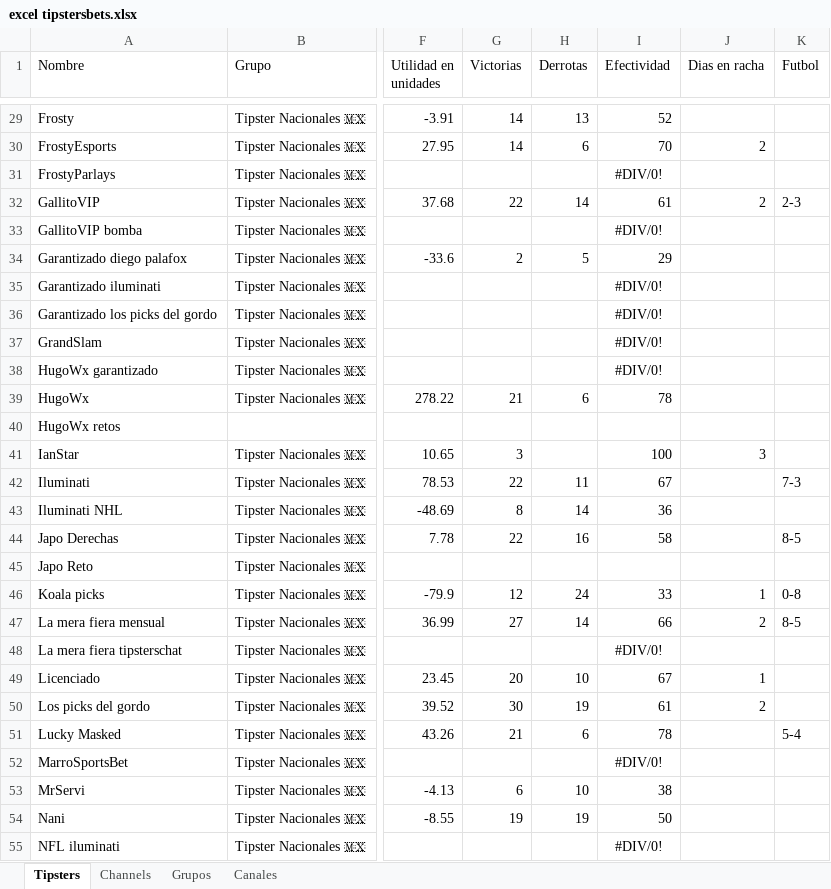
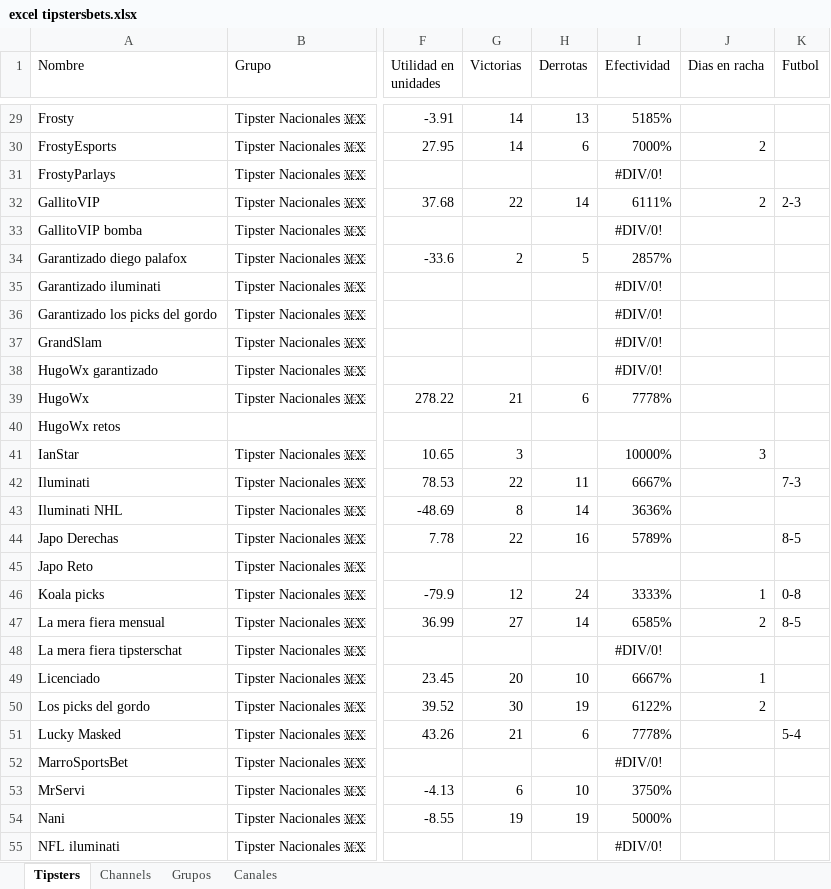
Before and after one commit to Askeladd369/EnviarTipsters, an Excel workbook: excel tipstersbets.xlsx, sheet Tipsters, drawn as a sheet; only a part is shown, gaps mark what is left out; values as stored, in another font and other column widths than the file's, no borders; table styles not drawn; the diff covers the shown part only; the diff names each change by its address in the sheet, - before the commit and + after, or states it on an @@ line.

Commit message:
Add files via upload

```diff
--- a/excel tipstersbets.xlsx (sheet Tipsters)
+++ b/excel tipstersbets.xlsx (sheet Tipsters)
-I29 (Efectividad): 52
+I29 (Efectividad): 5185%
-I30 (Efectividad): 70
+I30 (Efectividad): 7000%
-I32 (Efectividad): 61
+I32 (Efectividad): 6111%
-I34 (Efectividad): 29
+I34 (Efectividad): 2857%
-I39 (Efectividad): 78
+I39 (Efectividad): 7778%
-I41 (Efectividad): 100
+I41 (Efectividad): 10000%
-I42 (Efectividad): 67
+I42 (Efectividad): 6667%
-I43 (Efectividad): 36
+I43 (Efectividad): 3636%
-I44 (Efectividad): 58
+I44 (Efectividad): 5789%
-I46 (Efectividad): 33
+I46 (Efectividad): 3333%
-I47 (Efectividad): 66
+I47 (Efectividad): 6585%
-I49 (Efectividad): 67
+I49 (Efectividad): 6667%
-I50 (Efectividad): 61
+I50 (Efectividad): 6122%
-I51 (Efectividad): 78
+I51 (Efectividad): 7778%
-I53 (Efectividad): 38
+I53 (Efectividad): 3750%
-I54 (Efectividad): 50
+I54 (Efectividad): 5000%
```
Also changed, not shown: 85 edited cells elsewhere in this sheet, sheet Canales.
